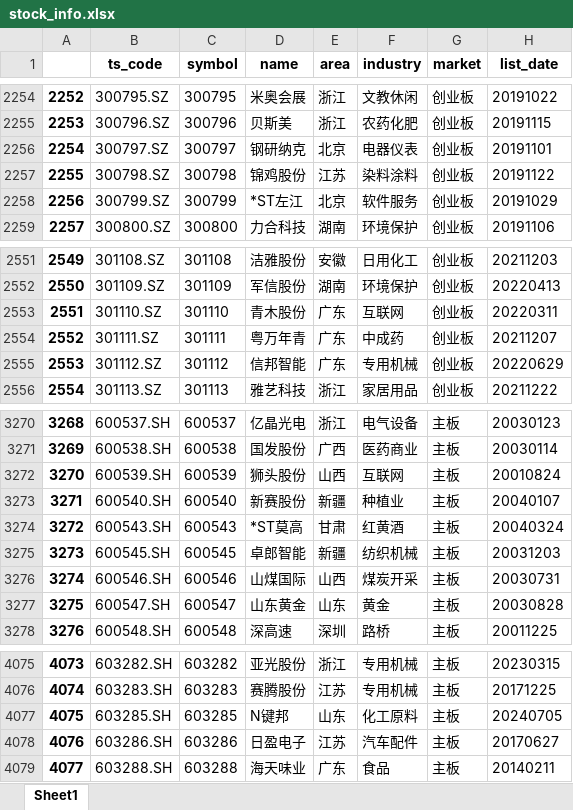
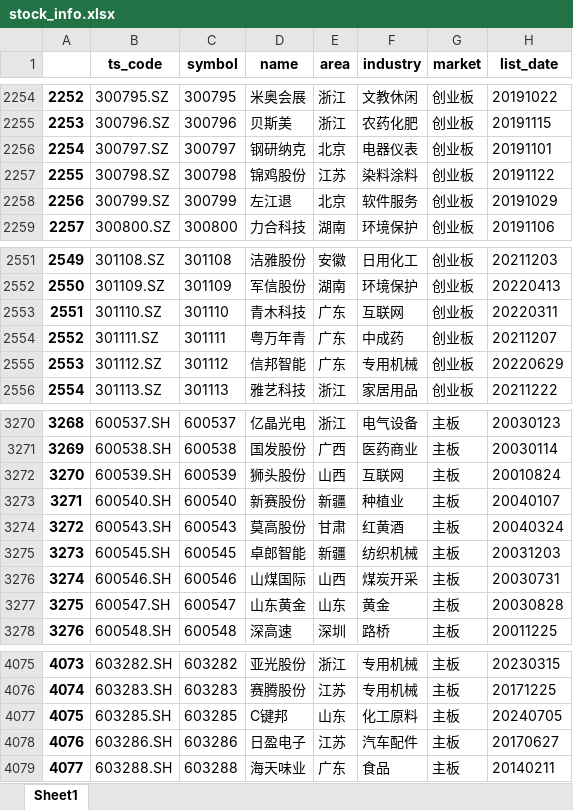
Before and after one commit to millionPan/toptenwork, an Excel workbook: stock_info.xlsx, sheet Sheet1, drawn as a sheet; only a part is shown, gaps mark what is left out; values as stored, in another font and other column widths than the file's, no borders; the diff names each change by its address in the sheet, - before the commit and + after, or states it on an @@ line.

```diff
--- a/stock_info.xlsx (sheet Sheet1)
+++ b/stock_info.xlsx (sheet Sheet1)
-D2258 (name): *ST左江
+D2258 (name): 左江退
-D2553 (name): 青木股份
+D2553 (name): 青木科技
-D3274 (name): *ST莫高
+D3274 (name): 莫高股份
-D4077 (name): N键邦
+D4077 (name): C键邦
```
Also changed, not shown: dailymarket/dailymarketmerge.xlsx, 1 other file.
